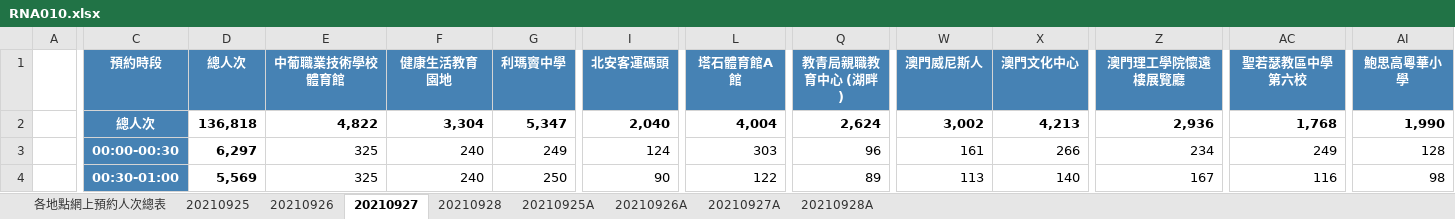
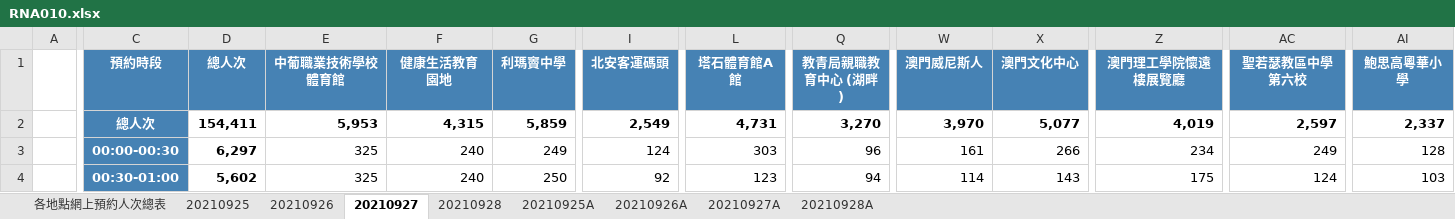
Before and after one commit to adamzerg/SSM-RNA-Test, an Excel workbook: RNA010.xlsx, sheet 20210927, drawn as a sheet; only a part is shown, gaps mark what is left out; values as stored, in another font and other column widths than the file's, no borders; the diff covers the shown part only; the diff names each change by its address in the sheet, - before the commit and + after, or states it on an @@ line.

```diff
--- a/RNA010.xlsx (sheet 20210927)
+++ b/RNA010.xlsx (sheet 20210927)
-D2 (總人次): 136,818
+D2 (總人次): 154,411
-E2 (中葡職業技術學校體育館): 4,822
+E2 (中葡職業技術學校體育館): 5,953
-F2 (健康生活教育園地): 3,304
+F2 (健康生活教育園地): 4,315
-G2 (利瑪竇中學): 5,347
+G2 (利瑪竇中學): 5,859
-I2 (北安客運碼頭): 2,040
+I2 (北安客運碼頭): 2,549
-L2 (塔石體育館A館): 4,004
+L2 (塔石體育館A館): 4,731
-Q2 (教青局親職教育中心 (湖畔)): 2,624
+Q2 (教青局親職教育中心 (湖畔)): 3,270
-W2 (澳門威尼斯人): 3,002
+W2 (澳門威尼斯人): 3,970
-X2 (澳門文化中心): 4,213
+X2 (澳門文化中心): 5,077
-Z2 (澳門理工學院懷遠樓展覽廳): 2,936
+Z2 (澳門理工學院懷遠樓展覽廳): 4,019
-AC2 (聖若瑟教區中學第六校): 1,768
+AC2 (聖若瑟教區中學第六校): 2,597
-AI2 (鮑思高粵華小學): 1,990
+AI2 (鮑思高粵華小學): 2,337
-D4 (總人次): 5,569
+D4 (總人次): 5,602
-I4 (北安客運碼頭): 90
+I4 (北安客運碼頭): 92
-L4 (塔石體育館A館): 122
+L4 (塔石體育館A館): 123
-Q4 (教青局親職教育中心 (湖畔)): 89
+Q4 (教青局親職教育中心 (湖畔)): 94
-W4 (澳門威尼斯人): 113
+W4 (澳門威尼斯人): 114
-X4 (澳門文化中心): 140
+X4 (澳門文化中心): 143
-Z4 (澳門理工學院懷遠樓展覽廳): 167
+Z4 (澳門理工學院懷遠樓展覽廳): 175
-AC4 (聖若瑟教區中學第六校): 116
+AC4 (聖若瑟教區中學第六校): 124
-AI4 (鮑思高粵華小學): 98
+AI4 (鮑思高粵華小學): 103
```
Also changed, not shown: 1142 edited cells elsewhere in this sheet, sheet 20210927A, sheet 20210928A, sheet 20210928, sheet 各地點網上預約人次總表, 22 other files.
